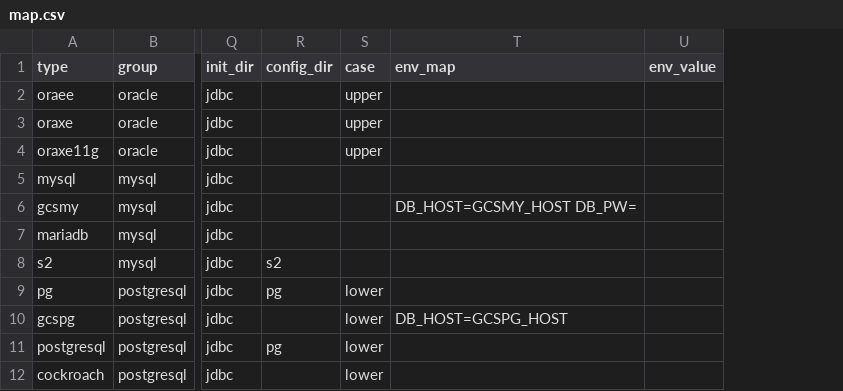
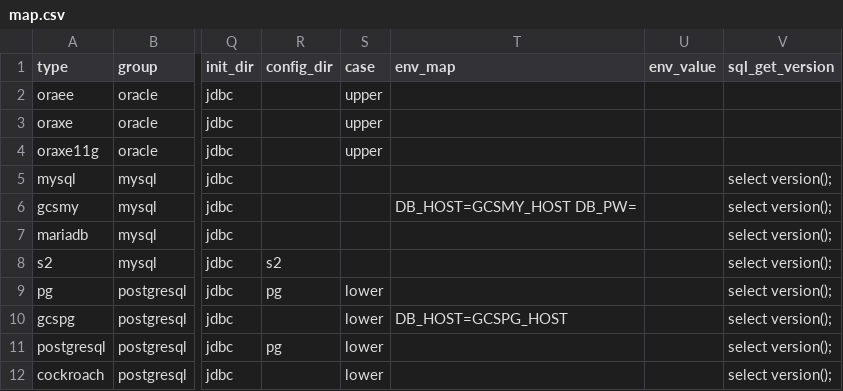
Before and after one commit to arcionlabs/arcion-loadgen, a CSV file: scripts/utils/map.csv, drawn as a sheet; only a part is shown, gaps mark what is left out; the diff names each change by its address in the sheet, - before the commit and + after, or states it on an @@ line.

```diff
--- a/scripts/utils/map.csv
+++ b/scripts/utils/map.csv
+column V (sql_get_version), rows 5-12: all select version();
```
Also changed, not shown: 4 other files.
